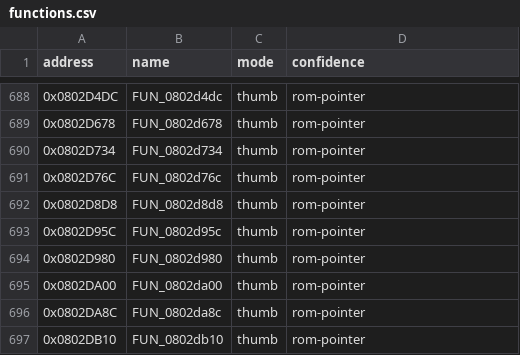
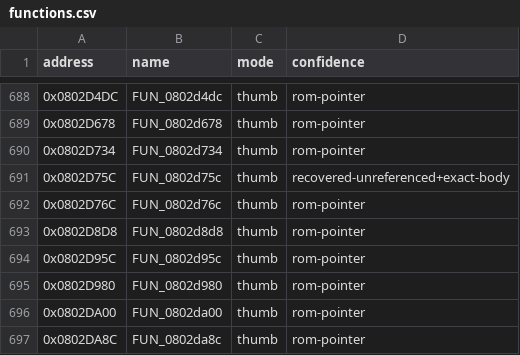
Before and after one commit to cypressru/SonicBattleDecomp, a CSV file: config/BSBE78/functions.csv, drawn as a sheet; only a part is shown, gaps mark what is left out; the shorter side is filled out with more unchanged rows.

Commit message:
Recover and match second cleanup wrapper

```diff
--- a/config/BSBE78/functions.csv
+++ b/config/BSBE78/functions.csv
@@ -690,2 +690,3 @@ address,name,mode,confidence
 0x0802D734,FUN_0802d734,thumb,rom-pointer
+0x0802D75C,FUN_0802d75c,thumb,recovered-unreferenced+exact-body
 0x0802D76C,FUN_0802d76c,thumb,rom-pointer
```
Also changed, not shown: config/BSBE78/function_extents.csv, 5 other files.
